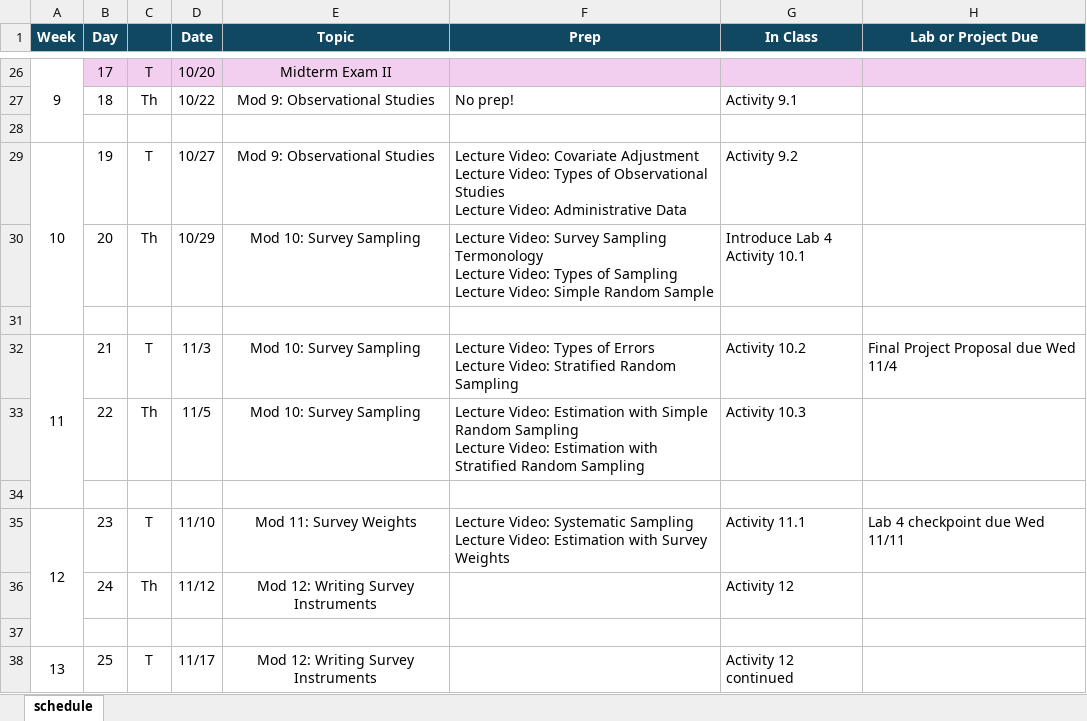
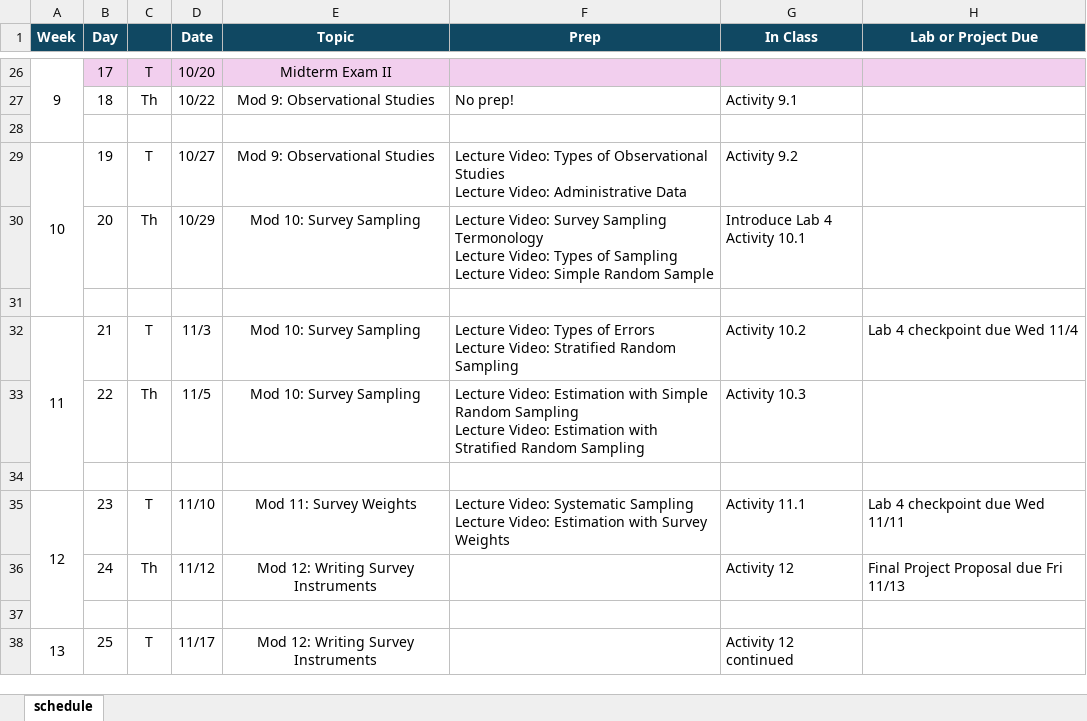
Before and after one commit to manncz/stat-3540-calpoly, an Excel workbook: 0-course-info/canvas/canvas_schedule.xlsx, sheet schedule, drawn as a sheet; only a part is shown, gaps mark what is left out; values as stored, in another font and other column widths than the file's, no borders; ↵ is a line break in a cell; the diff names each change by its address in the sheet, - before the commit and + after, or states it on an @@ line.

```diff
--- a/0-course-info/canvas/canvas_schedule.xlsx (sheet schedule)
+++ b/0-course-info/canvas/canvas_schedule.xlsx (sheet schedule)
-F29 (Prep): Lecture Video: Covariate Adjustment ↵ Lecture Video: Types of…
+F29 (Prep): Lecture Video: Types of…
-H32 (Lab or Project Due): Final Project Proposal due Wed 11/4
+H32 (Lab or Project Due): Lab 4 checkpoint due Wed 11/4
-H36 (Lab or Project Due): (empty)
+H36 (Lab or Project Due): Final Project Proposal due Fri 11/13
```
Also changed, not shown: stat-3540-f26-schedule.xlsx, 21 other files.
